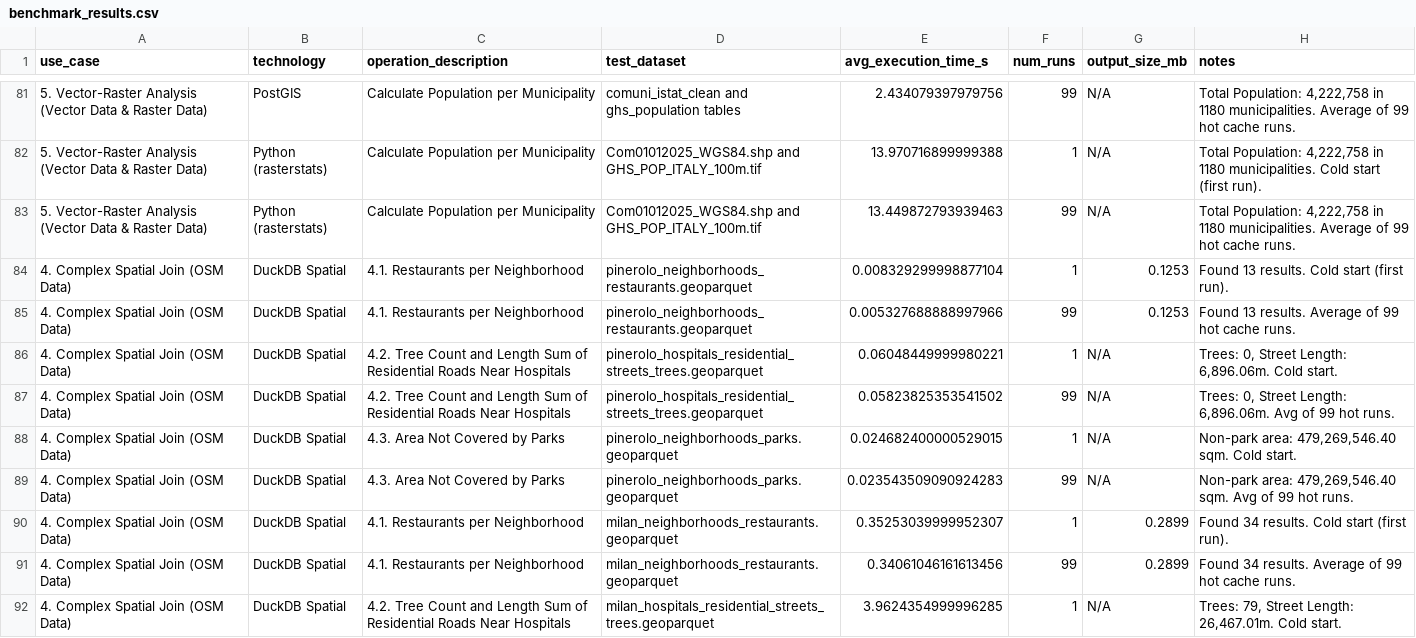
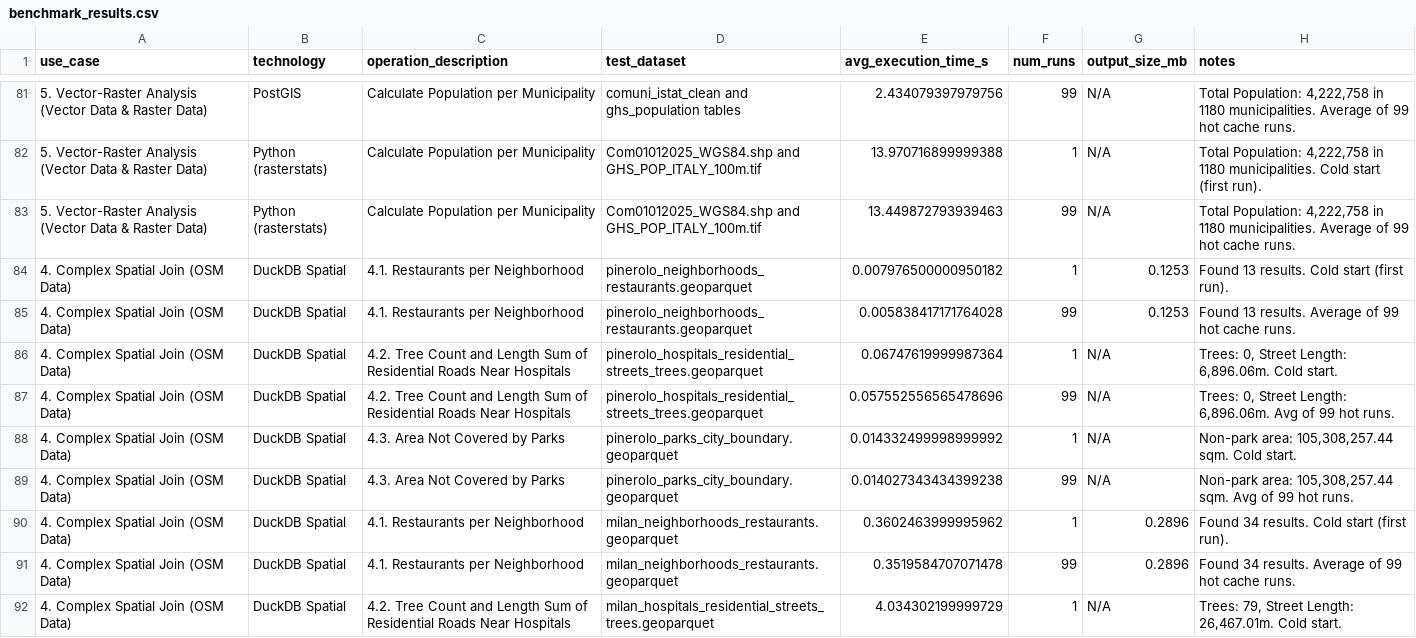
Before and after one commit to dimuzzo/testing-project, a CSV file: UseCasesManagement/results/benchmark_results.csv, drawn as a sheet; only a part is shown, gaps mark what is left out; the diff covers the shown part only.

Commit message:
Updated the results for Use Case DuckDB benchmarking, slightly better results but still need improvements.

```diff
--- a/UseCasesManagement/results/benchmark_results.csv
+++ b/UseCasesManagement/results/benchmark_results.csv
@@ -83,10 +83,10 @@ use_case,technology,operation_description,test_dataset,avg_execution_time_s,num_
 5. Vector-Raster Analysis (Vector Data & Raster Data),Python (rasterstats),Calculate Population per Municipality,Com01012025_WGS84.shp and GHS_POP_ITALY_100m.tif,13.449872793939463,99,N/A,"Total Population: 4,222,758 in 1180 municipalities. Average of 99 hot cache runs."
-4. Complex Spatial Join (OSM Data),DuckDB Spatial,4.1. Restaurants per Neighborhood,pinerolo_neighborhoods_restaurants.geoparquet,0.008329299998877104,1,0.1253,Found 13 results. Cold start (first run).
-4. Complex Spatial Join (OSM Data),DuckDB Spatial,4.1. Restaurants per Neighborhood,pinerolo_neighborhoods_restaurants.geoparquet,0.005327688888997966,99,0.1253,Found 13 results. Average of 99 hot cache runs.
-4. Complex Spatial Join (OSM Data),DuckDB Spatial,4.2. Tree Count and Length Sum of Residential Roads Near Hospitals,pinerolo_hospitals_residential_streets_trees.geoparquet,0.06048449999980221,1,N/A,"Trees: 0, Street Length: 6,896.06m. Cold start."
-4. Complex Spatial Join (OSM Data),DuckDB Spatial,4.2. Tree Count and Length Sum of Residential Roads Near Hospitals,pinerolo_hospitals_residential_streets_trees.geoparquet,0.05823825353541502,99,N/A,"Trees: 0, Street Length: 6,896.06m. Avg of 99 hot runs."
-4. Complex Spatial Join (OSM Data),DuckDB Spatial,4.3. Area Not Covered by Parks,pinerolo_neighborhoods_parks.geoparquet,0.024682400000529015,1,N/A,"Non-park area: 479,269,546.40 sqm. Cold start."
-4. Complex Spatial Join (OSM Data),DuckDB Spatial,4.3. Area Not Covered by Parks,pinerolo_neighborhoods_parks.geoparquet,0.023543509090924283,99,N/A,"Non-park area: 479,269,546.40 sqm. Avg of 99 hot runs."
-4. Complex Spatial Join (OSM Data),DuckDB Spatial,4.1. Restaurants per Neighborhood,milan_neighborhoods_restaurants.geoparquet,0.35253039999952307,1,0.2899,Found 34 results. Cold start (first run).
-4. Complex Spatial Join (OSM Data),DuckDB Spatial,4.1. Restaurants per Neighborhood,milan_neighborhoods_restaurants.geoparquet,0.34061046161613456,99,0.2899,Found 34 results. Average of 99 hot cache runs.
-4. Complex Spatial Join (OSM Data),DuckDB Spatial,4.2. Tree Count and Length Sum of Residential Roads Near Hospitals,milan_hospitals_residential_streets_trees.geoparquet,3.9624354999996285,1,N/A,"Trees: 79, Street Length: 26,467.01m. Cold start."
+4. Complex Spatial Join (OSM Data),DuckDB Spatial,4.1. Restaurants per Neighborhood,pinerolo_neighborhoods_restaurants.geoparquet,0.007976500000950182,1,0.1253,Found 13 results. Cold start (first run).
+4. Complex Spatial Join (OSM Data),DuckDB Spatial,4.1. Restaurants per Neighborhood,pinerolo_neighborhoods_restaurants.geoparquet,0.005838417171764028,99,0.1253,Found 13 results. Average of 99 hot cache runs.
+4. Complex Spatial Join (OSM Data),DuckDB Spatial,4.2. Tree Count and Length Sum of Residential Roads Near Hospitals,pinerolo_hospitals_residential_streets_trees.geoparquet,0.06747619999987364,1,N/A,"Trees: 0, Street Length: 6,896.06m. Cold start."
+4. Complex Spatial Join (OSM Data),DuckDB Spatial,4.2. Tree Count and Length Sum of Residential Roads Near Hospitals,pinerolo_hospitals_residential_streets_trees.geoparquet,0.057552556565478696,99,N/A,"Trees: 0, Street Length: 6,896.06m. Avg of 99 hot runs."
+4. Complex Spatial Join (OSM Data),DuckDB Spatial,4.3. Area Not Covered by Parks,pinerolo_parks_city_boundary.geoparquet,0.014332499998999992,1,N/A,"Non-park area: 105,308,257.44 sqm. Cold start."
+4. Complex Spatial Join (OSM Data),DuckDB Spatial,4.3. Area Not Covered by Parks,pinerolo_parks_city_boundary.geoparquet,0.014027343434399238,99,N/A,"Non-park area: 105,308,257.44 sqm. Avg of 99 hot runs."
+4. Complex Spatial Join (OSM Data),DuckDB Spatial,4.1. Restaurants per Neighborhood,milan_neighborhoods_restaurants.geoparquet,0.3602463999995962,1,0.2896,Found 34 results. Cold start (first run).
+4. Complex Spatial Join (OSM Data),DuckDB Spatial,4.1. Restaurants per Neighborhood,milan_neighborhoods_restaurants.geoparquet,0.3519584707071478,99,0.2896,Found 34 results. Average of 99 hot cache runs.
+4. Complex Spatial Join (OSM Data),DuckDB Spatial,4.2. Tree Count and Length Sum of Residential Roads Near Hospitals,milan_hospitals_residential_streets_trees.geoparquet,4.034302199999729,1,N/A,"Trees: 79, Street Length: 26,467.01m. Cold start."
```
Also changed, not shown: 19 edited cells elsewhere in this file.
